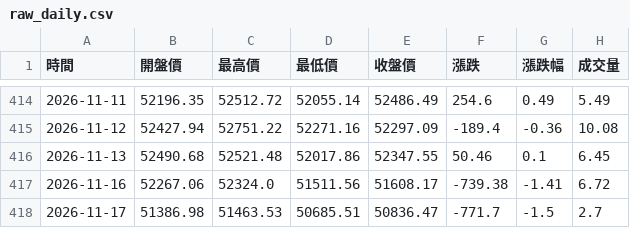
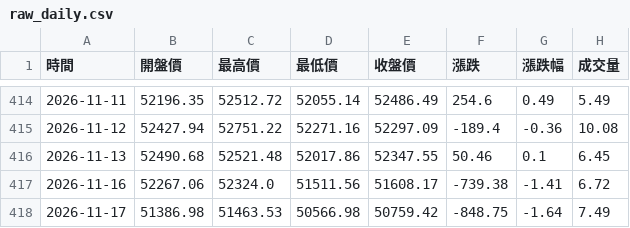
Before and after one commit to hawk82508-cloud/major-indices-channel, a CSV file: data/DJI/raw_daily.csv, drawn as a sheet; only a part is shown, gaps mark what is left out.

```diff
--- a/data/DJI/raw_daily.csv
+++ b/data/DJI/raw_daily.csv
@@ -417,2 +417,2 @@
 2026-11-16,52267.06,52324.0,51511.56,51608.17,-739.38,-1.41,6.72
-2026-11-17,51386.98,51463.53,50685.51,50836.47,-771.7,-1.5,2.7
+2026-11-17,51386.98,51463.53,50566.98,50759.42,-848.75,-1.64,7.49
```
Also changed, not shown: data/DJI/raw_monthly.csv, data/SOX/raw_daily.csv, 11 other files.
